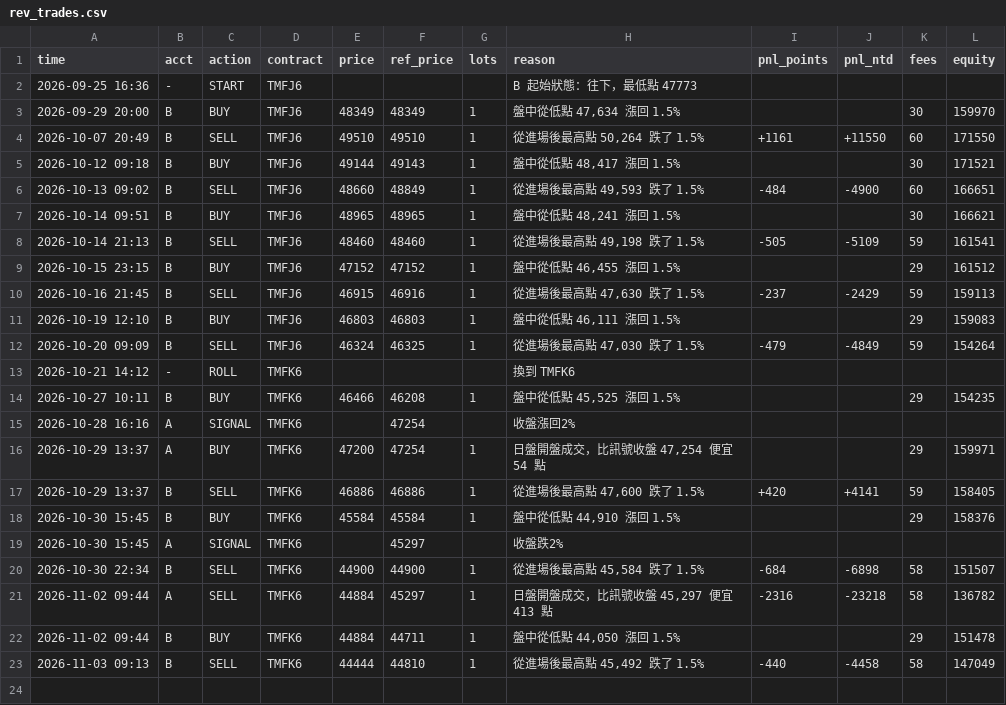
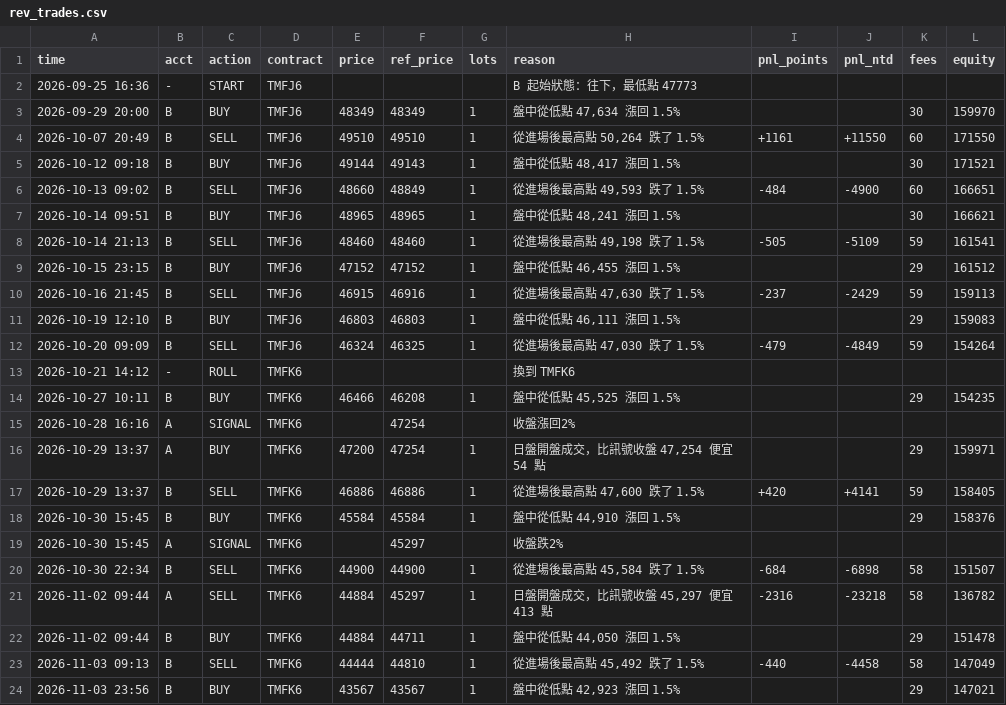
Before and after one commit to kk0507/TMF-night-report, a CSV file: rev_trades.csv, drawn as a sheet.

```diff
--- a/rev_trades.csv
+++ b/rev_trades.csv
@@ -23 +23,2 @@
 2026-11-03 09:13,B,SELL,TMFK6,44444,44810,1,"從進場後最高點 45,492 跌了 1.5%",-440,-4458,58,147049
+2026-11-03 23:56,B,BUY,TMFK6,43567,43567,1,"盤中從低點 42,923 漲回 1.5%",,,29,147021
```
Also changed, not shown: 2 other files.
